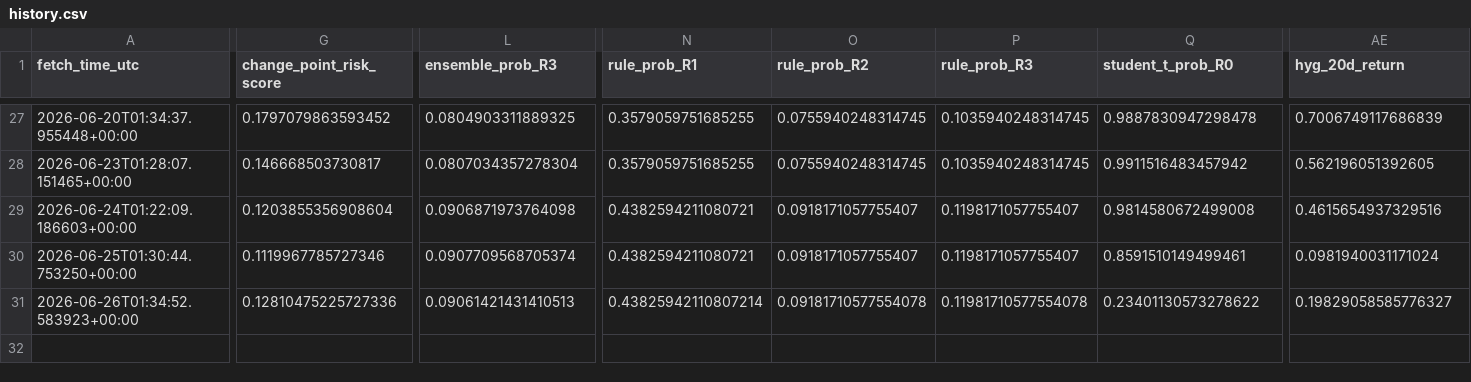
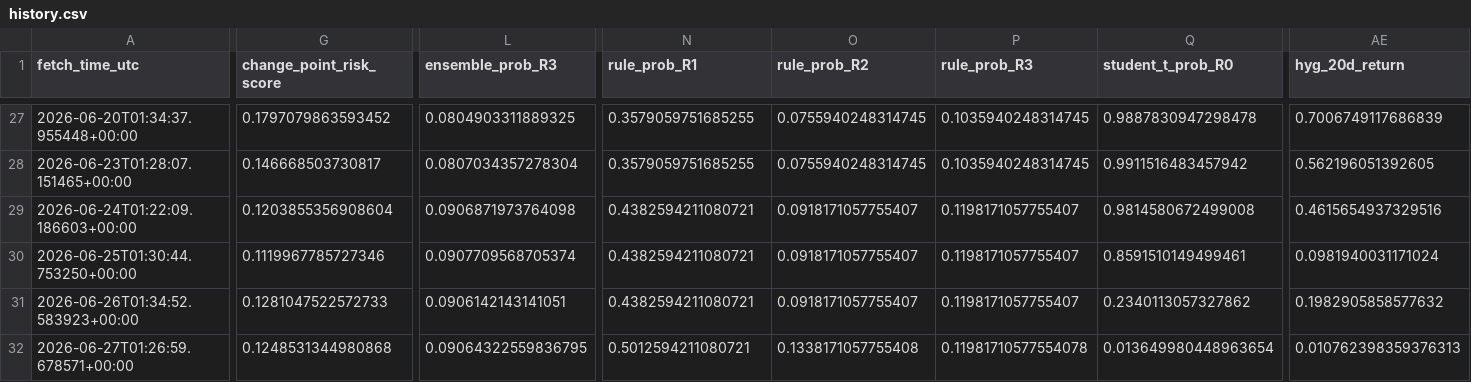
Before and after one commit to harryz77-ai/macro-regime-experiment-v2, a CSV file: data/history.csv, drawn as a sheet; only a part is shown, gaps mark what is left out; rows hold the shown columns only; the diff names each change by its address in the sheet, - before the commit and + after, or states it on an @@ line.

```diff
--- a/data/history.csv
+++ b/data/history.csv
-G31 (change_point_risk_score): 0.12810475225727336
+G31 (change_point_risk_score): 0.1281047522572733
-L31 (ensemble_prob_R3): 0.09061421431410513
+L31 (ensemble_prob_R3): 0.0906142143141051
-N31 (rule_prob_R1): 0.43825942110807214
+N31 (rule_prob_R1): 0.4382594211080721
-O31 (rule_prob_R2): 0.09181710577554078
+O31 (rule_prob_R2): 0.0918171057755407
-P31 (rule_prob_R3): 0.11981710577554078
+P31 (rule_prob_R3): 0.1198171057755407
-Q31 (student_t_prob_R0): 0.23401130573278622
+Q31 (student_t_prob_R0): 0.2340113057327862
-AE31 (hyg_20d_return): 0.19829058585776327
+AE31 (hyg_20d_return): 0.1982905858577632
+row 32: 2026-06-27T01:26:59.678571+00:00 | 0.1248531344980868 | 0.09064322559836795 | 0.5012594211080721 | 0.1338171057755408 | 0.11981710577554078 | 0.013649980448963654 | 0.010762398359376313
```
Also changed, not shown: 2 other files.
